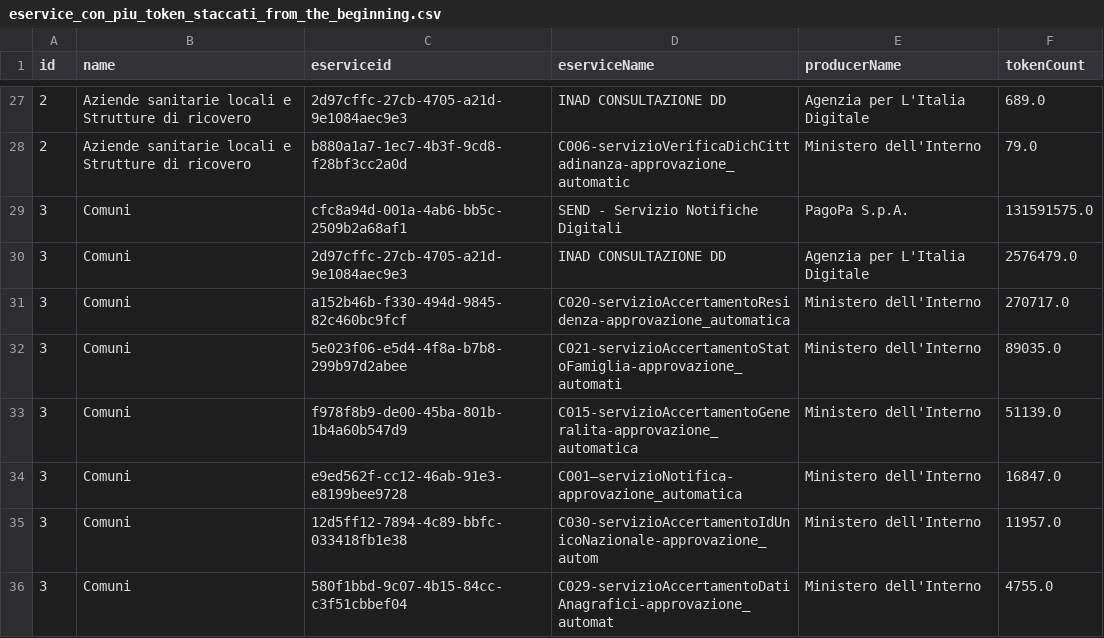
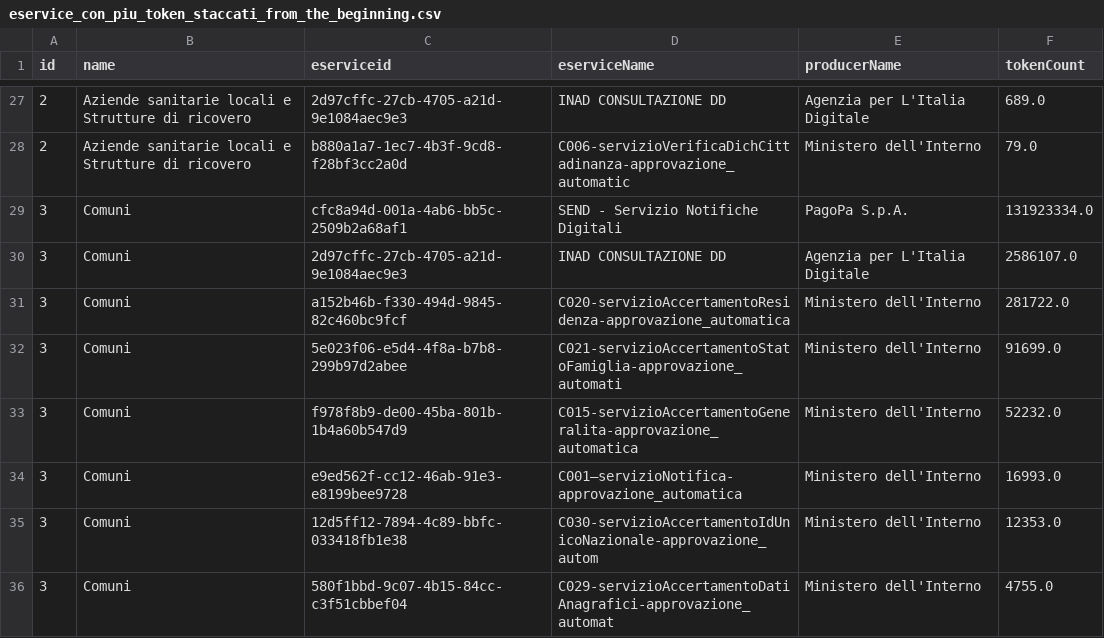
Before and after one commit to MiriamCrudeliniACN/pdnd_opendata, a CSV file: data/eservice_con_piu_token_staccati_from_the_beginning.csv, drawn as a sheet; only a part is shown, gaps mark what is left out; the diff covers the shown part only.

Commit message:
Update data/eservice_con_piu_token_staccati_from_the_beginning.csv

```diff
--- a/data/eservice_con_piu_token_staccati_from_the_beginning.csv
+++ b/data/eservice_con_piu_token_staccati_from_the_beginning.csv
@@ -28,9 +28,9 @@ id,name,eserviceid,eserviceName,producerName,tokenCount
 2,Aziende sanitarie locali e Strutture di ricovero,b880a1a7-1ec7-4b3f-9cd8-f28bf3cc2a0d,C006-servizioVerificaDichCittadinanza-approvazione_automatic,Ministero dell'Interno,79.0
-3,Comuni,cfc8a94d-001a-4ab6-bb5c-2509b2a68af1,SEND - Servizio Notifiche Digitali,PagoPa S.p.A.,131591575.0
-3,Comuni,2d97cffc-27cb-4705-a21d-9e1084aec9e3,INAD CONSULTAZIONE DD,Agenzia per L'Italia Digitale,2576479.0
-3,Comuni,a152b46b-f330-494d-9845-82c460bc9fcf,C020-servizioAccertamentoResidenza-approvazione_automatica,Ministero dell'Interno,270717.0
-3,Comuni,5e023f06-e5d4-4f8a-b7b8-299b97d2abee,C021-servizioAccertamentoStatoFamiglia-approvazione_automati,Ministero dell'Interno,89035.0
-3,Comuni,f978f8b9-de00-45ba-801b-1b4a60b547d9,C015-servizioAccertamentoGeneralita-approvazione_automatica,Ministero dell'Interno,51139.0
-3,Comuni,e9ed562f-cc12-46ab-91e3-e8199bee9728,C001–servizioNotifica-approvazione_automatica,Ministero dell'Interno,16847.0
-3,Comuni,12d5ff12-7894-4c89-bbfc-033418fb1e38,C030-servizioAccertamentoIdUnicoNazionale-approvazione_autom,Ministero dell'Interno,11957.0
+3,Comuni,cfc8a94d-001a-4ab6-bb5c-2509b2a68af1,SEND - Servizio Notifiche Digitali,PagoPa S.p.A.,131923334.0
+3,Comuni,2d97cffc-27cb-4705-a21d-9e1084aec9e3,INAD CONSULTAZIONE DD,Agenzia per L'Italia Digitale,2586107.0
+3,Comuni,a152b46b-f330-494d-9845-82c460bc9fcf,C020-servizioAccertamentoResidenza-approvazione_automatica,Ministero dell'Interno,281722.0
+3,Comuni,5e023f06-e5d4-4f8a-b7b8-299b97d2abee,C021-servizioAccertamentoStatoFamiglia-approvazione_automati,Ministero dell'Interno,91699.0
+3,Comuni,f978f8b9-de00-45ba-801b-1b4a60b547d9,C015-servizioAccertamentoGeneralita-approvazione_automatica,Ministero dell'Interno,52232.0
+3,Comuni,e9ed562f-cc12-46ab-91e3-e8199bee9728,C001–servizioNotifica-approvazione_automatica,Ministero dell'Interno,16993.0
+3,Comuni,12d5ff12-7894-4c89-bbfc-033418fb1e38,C030-servizioAccertamentoIdUnicoNazionale-approvazione_autom,Ministero dell'Interno,12353.0
 3,Comuni,580f1bbd-9c07-4b15-84cc-c3f51cbbef04,C029-servizioAccertamentoDatiAnagrafici-approvazione_automat,Ministero dell'Interno,4755.0
```
Also changed, not shown: 2 added rows, 2 removed rows and 72 edited cells elsewhere in this file.
